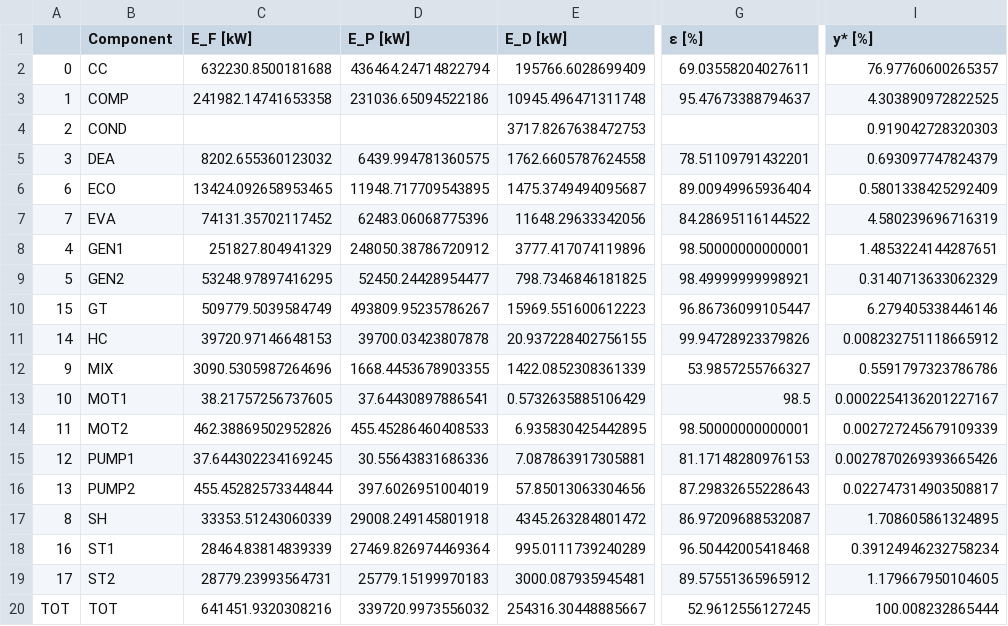
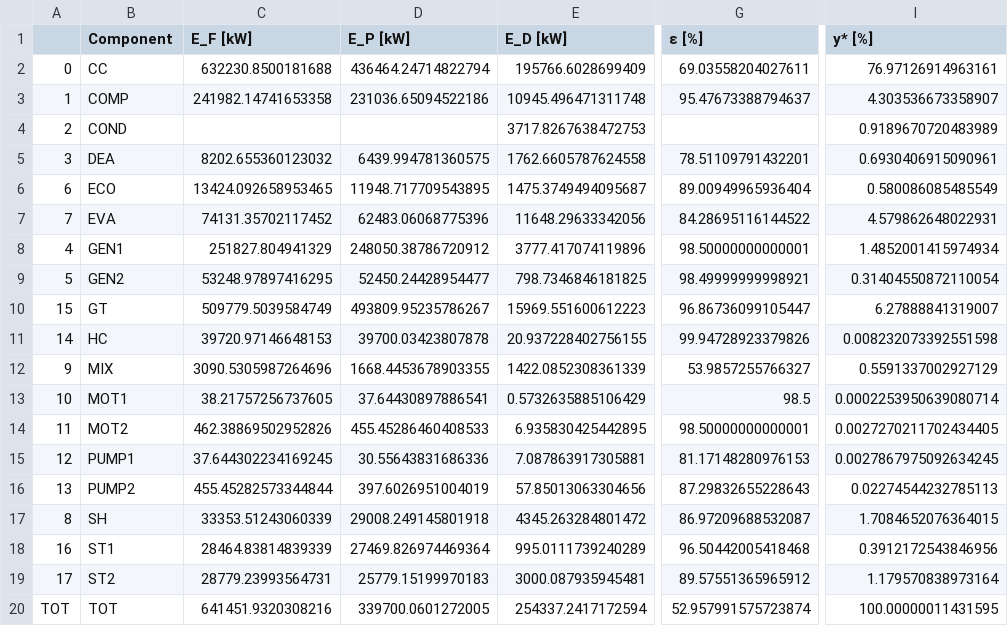
Before and after one commit to oemof/exerpy, a CSV file: examples/ccpp/ccpp_components_ebsilon.csv, drawn as a sheet; only a part is shown, gaps mark what is left out; the diff names each change by its address in the sheet, - before the commit and + after, or states it on an @@ line.

```diff
--- a/examples/ccpp/ccpp_components_ebsilon.csv
+++ b/examples/ccpp/ccpp_components_ebsilon.csv
-I2 (y* [%]): 76.97760600265357
+I2 (y* [%]): 76.97126914963161
-I3 (y* [%]): 4.303890972822525
+I3 (y* [%]): 4.303536673358907
-I4 (y* [%]): 0.919042728320303
+I4 (y* [%]): 0.9189670720483989
-I5 (y* [%]): 0.693097747824379
+I5 (y* [%]): 0.6930406915090961
-I6 (y* [%]): 0.5801338425292409
+I6 (y* [%]): 0.580086085485549
-I7 (y* [%]): 4.580239696716319
+I7 (y* [%]): 4.579862648022931
-I8 (y* [%]): 1.4853224144287651
+I8 (y* [%]): 1.4852001415974934
-I9 (y* [%]): 0.3140713633062329
+I9 (y* [%]): 0.31404550872110054
-I10 (y* [%]): 6.279405338446146
+I10 (y* [%]): 6.27888841319007
-I11 (y* [%]): 0.008232751118665912
+I11 (y* [%]): 0.008232073392551598
-I12 (y* [%]): 0.5591797323786786
+I12 (y* [%]): 0.5591337002927129
-I13 (y* [%]): 0.0002254136201227167
+I13 (y* [%]): 0.0002253950639080714
-I14 (y* [%]): 0.002727245679109339
+I14 (y* [%]): 0.0027270211702434405
-I15 (y* [%]): 0.0027870269393665426
+I15 (y* [%]): 0.0027867975092634245
-I16 (y* [%]): 0.022747314903508817
+I16 (y* [%]): 0.02274544232785113
-I17 (y* [%]): 1.708605861324895
+I17 (y* [%]): 1.7084652076364015
-I18 (y* [%]): 0.39124946232758234
+I18 (y* [%]): 0.3912172543846956
-I19 (y* [%]): 1.179667950104605
+I19 (y* [%]): 1.179570838973164
-D20 (E_P [kW]): 339720.9973556032
+D20 (E_P [kW]): 339700.0601272005
-E20 (E_D [kW]): 254316.30448885667
+E20 (E_D [kW]): 254337.2417172594
-G20 (ε [%]): 52.9612556127245
+G20 (ε [%]): 52.957991575723874
-I20 (y* [%]): 100.008232865444
+I20 (y* [%]): 100.00000011431595
```
Also changed, not shown: examples/ccpp/ccpp_components_tespy.csv, 3 other files.
